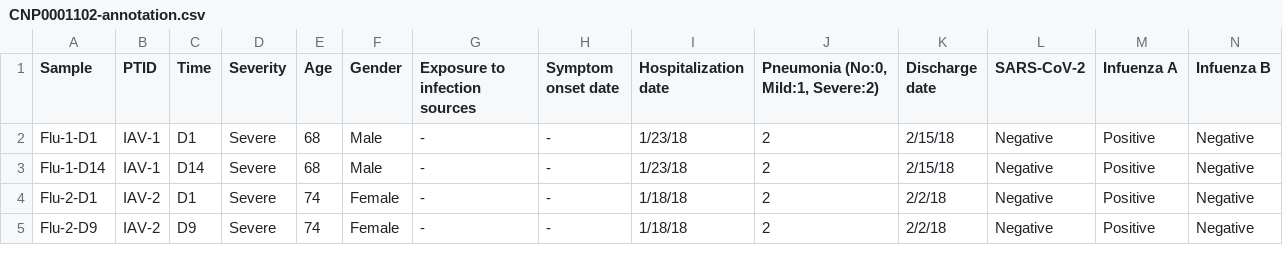
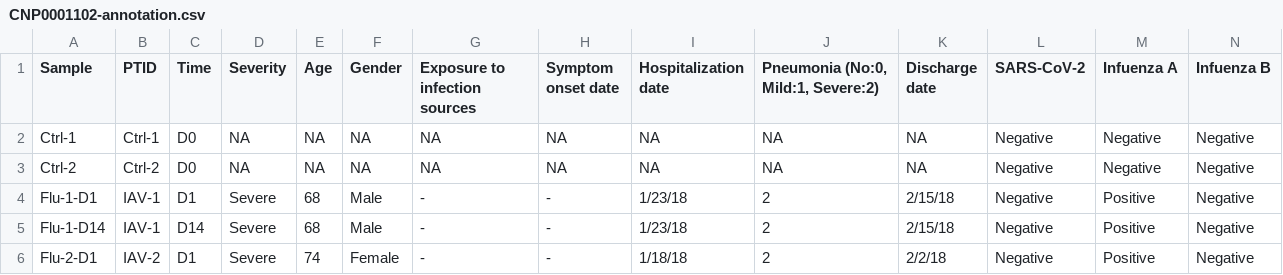
Before and after one commit to aifimmunology/PALMO, a CSV file: data/CNP0001102-annotation.csv, drawn as a sheet; only a part is shown; the shorter side is filled out with more unchanged rows; rows hold the shown columns only; the diff names each change by its address in the sheet, - before the commit and + after, or states it on an @@ line.

Commit message:
Add files via upload

```diff
--- a/data/CNP0001102-annotation.csv
+++ b/data/CNP0001102-annotation.csv
+row 2: Ctrl-1 | Ctrl-1 | D0 | NA | NA | NA | NA | NA | NA | NA | NA | Negative | Negative | Negative
+row 3: Ctrl-2 | Ctrl-2 | D0 | NA | NA | NA | NA | NA | NA | NA | NA | Negative | Negative | Negative
```
